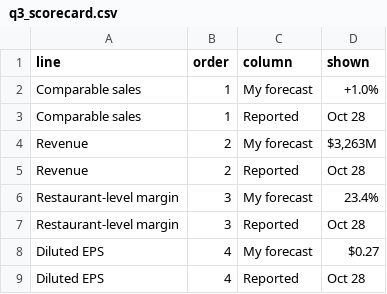
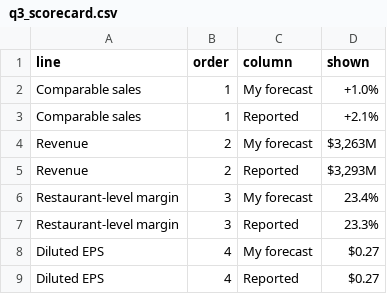
Before and after one commit to LIKHITCH19/chipotle-fpa-forecast, a CSV file: output/tableau/q3_scorecard.csv, drawn as a sheet.

```diff
--- a/output/tableau/q3_scorecard.csv
+++ b/output/tableau/q3_scorecard.csv
@@ -2,8 +2,8 @@ line,order,column,shown
 Comparable sales,1,My forecast,+1.0%
-Comparable sales,1,Reported,Oct 28
+Comparable sales,1,Reported,+2.1%
 Revenue,2,My forecast,"$3,263M"
-Revenue,2,Reported,Oct 28
+Revenue,2,Reported,"$3,293M"
 Restaurant-level margin,3,My forecast,23.4%
-Restaurant-level margin,3,Reported,Oct 28
+Restaurant-level margin,3,Reported,23.3%
 Diluted EPS,4,My forecast,$0.27
-Diluted EPS,4,Reported,Oct 28
+Diluted EPS,4,Reported,$0.27
```
Also changed, not shown: output/tableau/peers.csv, output/tableau/quarterly.csv, 11 other files.
